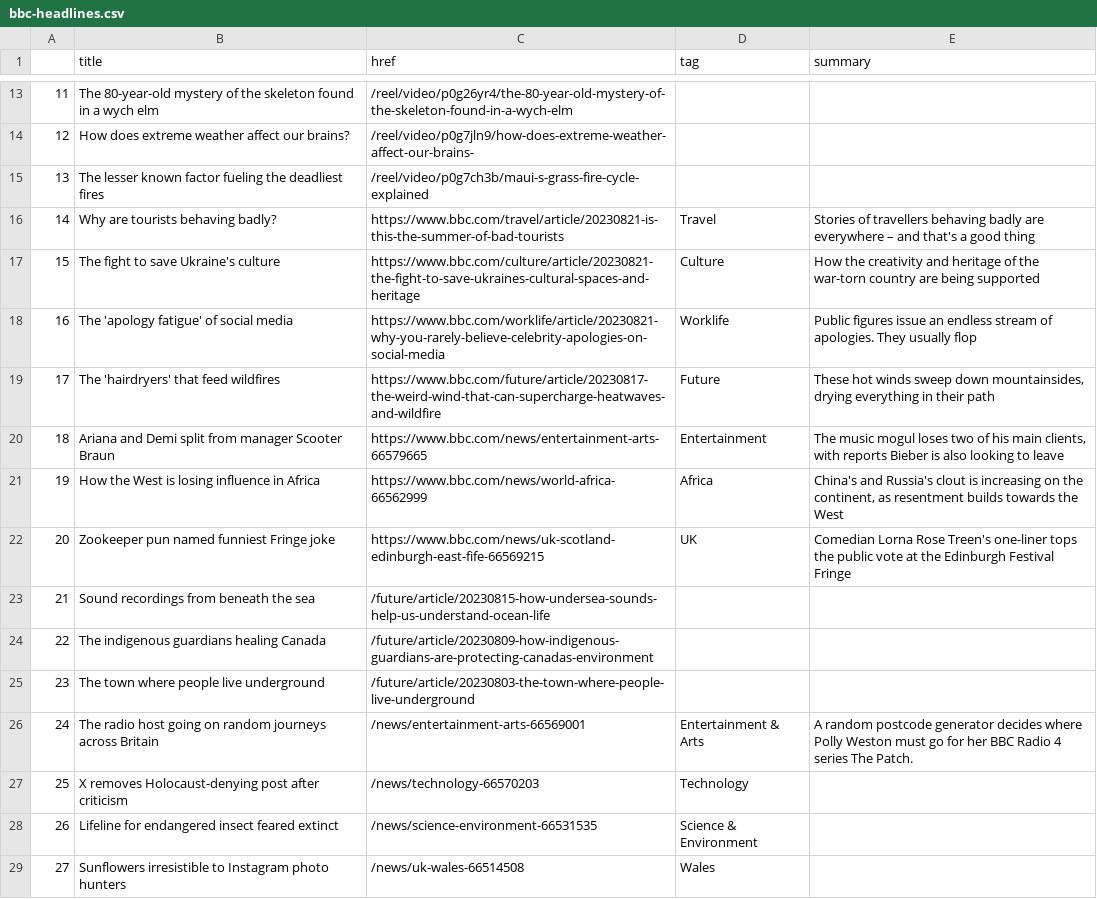
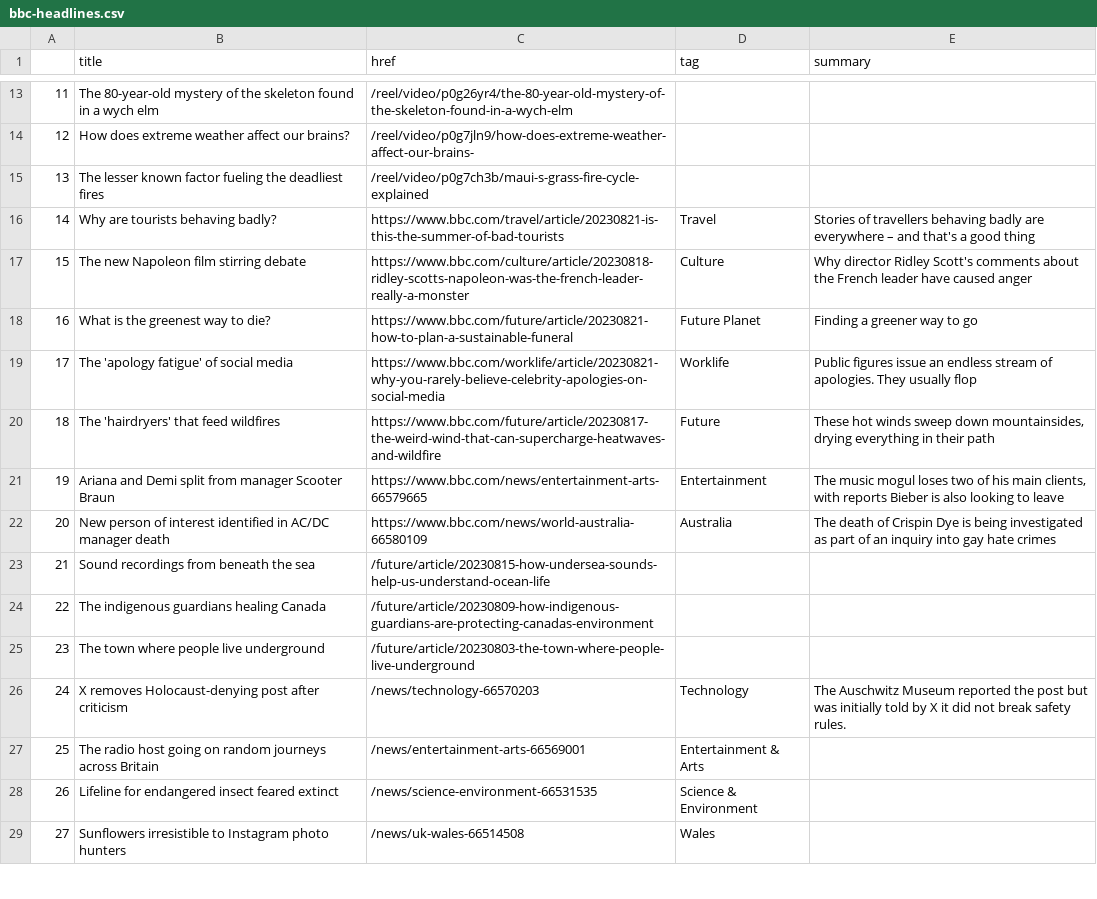
Before and after one commit to marypasciak/automatic-scraper, a CSV file: bbc-headlines.csv, drawn as a sheet; only a part is shown, gaps mark what is left out; the diff covers the shown part only.

```diff
--- a/bbc-headlines.csv
+++ b/bbc-headlines.csv
@@ -16,8 +16,8 @@
 14,Why are tourists behaving badly?,https://www.bbc.com/travel/article/20230821-is-this-the-summer-of-bad-tourists,Travel,Stories of travellers behaving badly are everywhere – and that's a good thing
-15,The fight to save Ukraine's culture,https://www.bbc.com/culture/article/20230821-the-fight-to-save-ukraines-cultural-spaces-and-heritage,Culture,How the creativity and heritage of the war-torn country are being supported
-16,The 'apology fatigue' of social media,https://www.bbc.com/worklife/article/20230821-why-you-rarely-believe-celebrity-apologies-on-social-media,Worklife,Public figures issue an endless stream of apologies. They usually flop
-17,The 'hairdryers' that feed wildfires,https://www.bbc.com/future/article/20230817-the-weird-wind-that-can-supercharge-heatwaves-and-wildfire,Future,"These hot winds sweep down mountainsides, drying everything in their path"
-18,Ariana and Demi split from manager Scooter Braun,https://www.bbc.com/news/entertainment-arts-66579665,Entertainment,"The music mogul loses two of his main clients, with reports Bieber is also looking to leave"
-19,How the West is losing influence in Africa,https://www.bbc.com/news/world-africa-66562999,Africa,"China's and Russia's clout is increasing on the continent, as resentment builds towards the West"
-20,Zookeeper pun named funniest Fringe joke,https://www.bbc.com/news/uk-scotland-edinburgh-east-fife-66569215,UK,Comedian Lorna Rose Treen's one-liner tops the public vote at the Edinburgh Festival Fringe
+15,The new Napoleon film stirring debate,https://www.bbc.com/culture/article/20230818-ridley-scotts-napoleon-was-the-french-leader-really-a-monster,Culture,Why director Ridley Scott's comments about the French leader have caused anger
+16,What is the greenest way to die?,https://www.bbc.com/future/article/20230821-how-to-plan-a-sustainable-funeral,Future Planet,Finding a greener way to go
+17,The 'apology fatigue' of social media,https://www.bbc.com/worklife/article/20230821-why-you-rarely-believe-celebrity-apologies-on-social-media,Worklife,Public figures issue an endless stream of apologies. They usually flop
+18,The 'hairdryers' that feed wildfires,https://www.bbc.com/future/article/20230817-the-weird-wind-that-can-supercharge-heatwaves-and-wildfire,Future,"These hot winds sweep down mountainsides, drying everything in their path"
+19,Ariana and Demi split from manager Scooter Braun,https://www.bbc.com/news/entertainment-arts-66579665,Entertainment,"The music mogul loses two of his main clients, with reports Bieber is also looking to leave"
+20,New person of interest identified in AC/DC manager death,https://www.bbc.com/news/world-australia-66580109,Australia,The death of Crispin Dye is being investigated as part of an inquiry into gay hate crimes
 21,Sound recordings from beneath the sea,/future/article/20230815-how-undersea-sounds-help-us-understand-ocean-life,,
@@ -25,4 +25,4 @@
 23,The town where people live underground,/future/article/20230803-the-town-where-people-live-underground,,
-24,The radio host going on random journeys across Britain,/news/entertainment-arts-66569001,Entertainment & Arts,A random postcode generator decides where Polly Weston must go for her BBC Radio 4 series The Patch.
-25,X removes Holocaust-denying post after criticism,/news/technology-66570203,Technology,
+24,X removes Holocaust-denying post after criticism,/news/technology-66570203,Technology,The Auschwitz Museum reported the post but was initially told by X it did not break safety rules.
+25,The radio host going on random journeys across Britain,/news/entertainment-arts-66569001,Entertainment & Arts,
 26,Lifeline for endangered insect feared extinct,/news/science-environment-66531535,Science & Environment,
```
Also changed, not shown: 39 edited cells elsewhere in this file.
